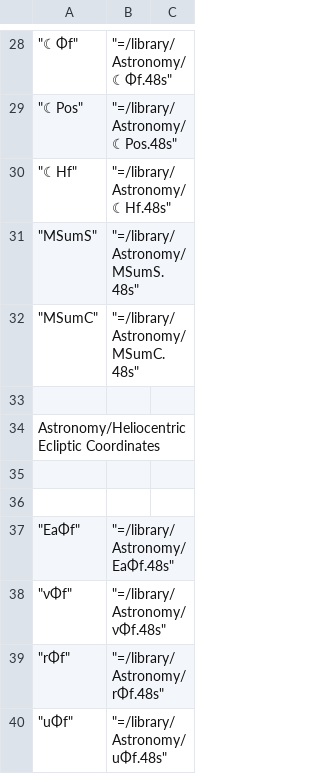
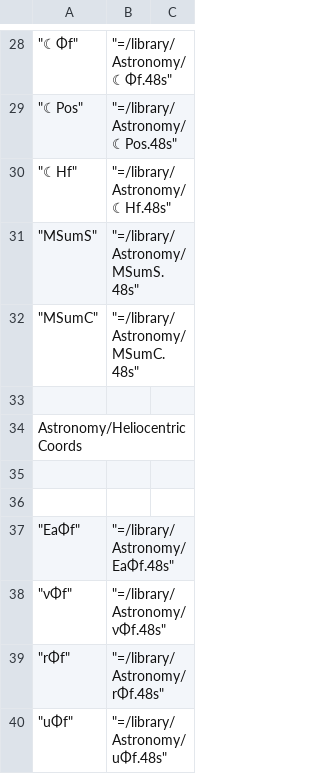
Before and after one commit to c3d/db48x, a CSV file: config/library.csv, drawn as a sheet; only a part is shown, gaps mark what is left out.

```diff
--- a/config/library.csv
+++ b/config/library.csv
@@ -33,3 +33,3 @@
 
-"Astronomy/Heliocentric Ecliptic Coordinates"
+"Astronomy/Heliocentric Coords"
 
```
